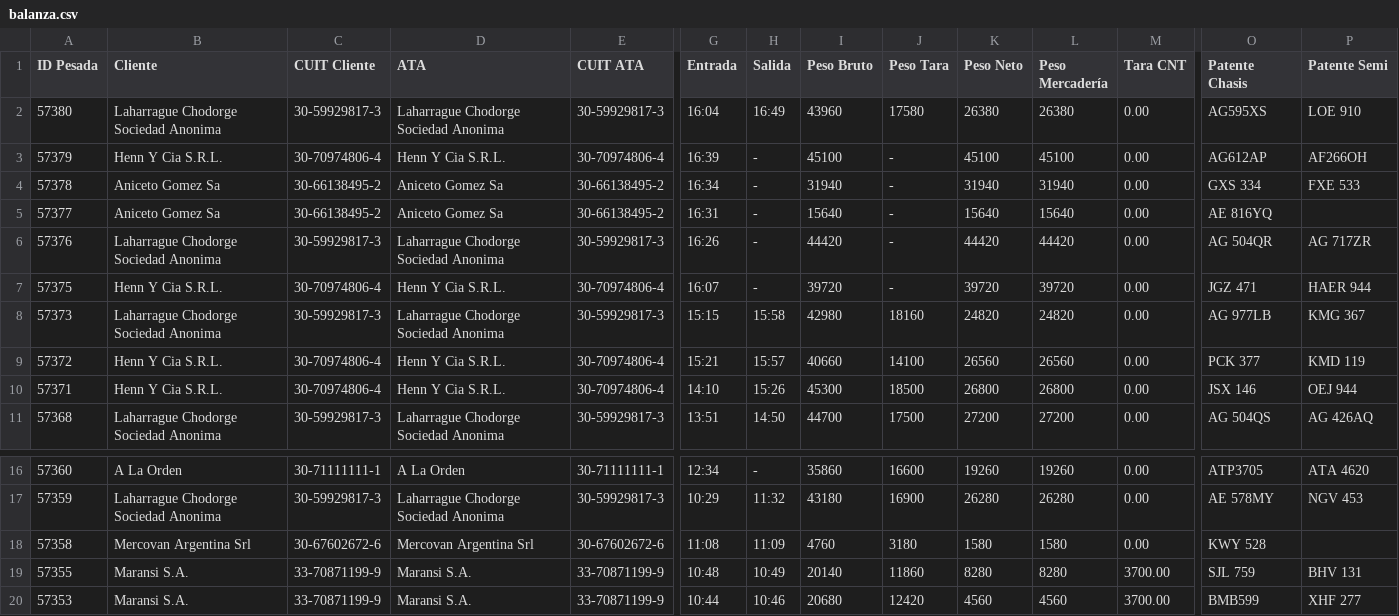
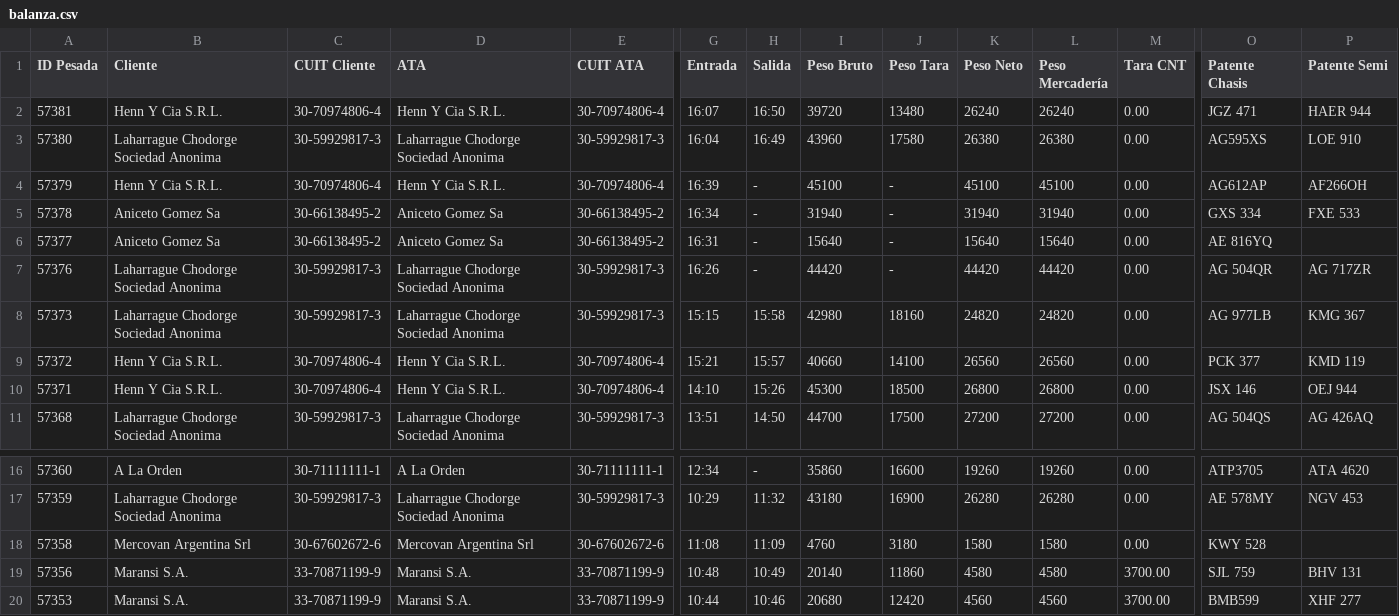
Before and after one commit to marajadesantelmo/dassa_operativo_stream, a CSV file: data/balanza.csv, drawn as a sheet; only a part is shown, gaps mark what is left out; removed rows and columns are numbered as before the commit, all else as after; rows hold the shown columns only; the diff names each change by its address in the sheet, - before the commit and + after, or states it on an @@ line.

```diff
--- a/data/balanza.csv
+++ b/data/balanza.csv
+row 2: 57381 | Henn Y Cia S.R.L. | 30-70974806-4 | Henn Y Cia S.R.L. | 30-70974806-4 | 16:07 | 16:50 | 39720 | 13480 | 26240 | 26240 | 0.00 | JGZ 471 | HAER 944
-row 7: 57375 | Henn Y Cia S.R.L. | 30-70974806-4 | Henn Y Cia S.R.L. | 30-70974806-4 | 16:07 | - | 39720 | - | 39720 | 39720 | 0.00 | JGZ 471 | HAER 944
-A19 (ID Pesada): 57355
+A19 (ID Pesada): 57356
-K19 (Peso Neto): 8280
+K19 (Peso Neto): 4580
-L19 (Peso Mercadería): 8280
+L19 (Peso Mercadería): 4580
```
Also changed, not shown: data/arribos.csv, data/arribos_expo_carga.csv.
